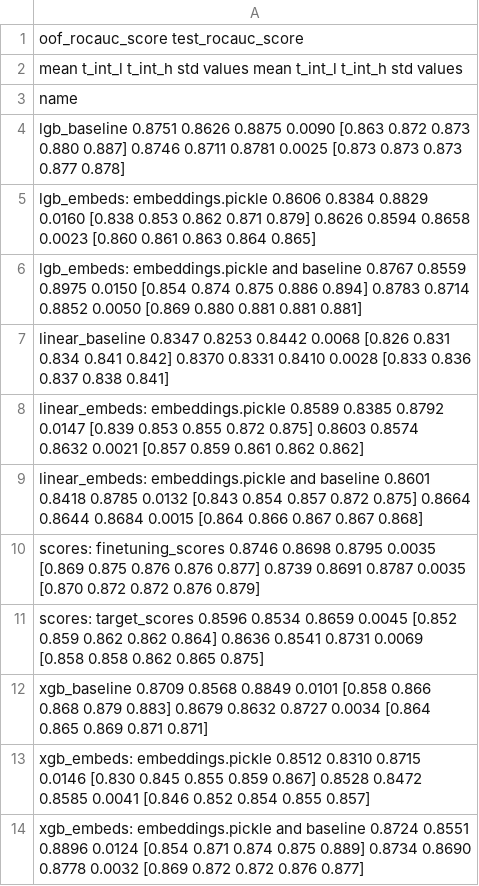
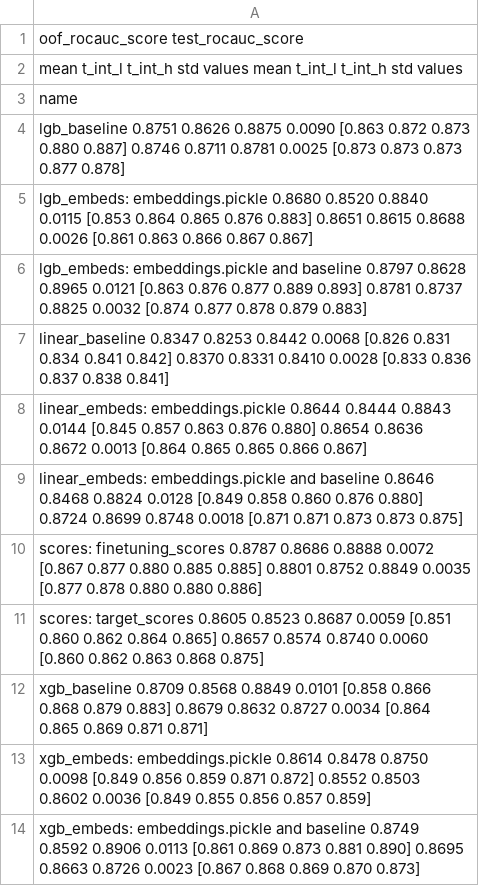
Before and after one commit to kglnsk/pytorch-lifestream, a CSV file: opends/runs/scenario_gender.csv, drawn as a sheet.

Commit message:
batch_norm result

```diff
--- a/opends/runs/scenario_gender.csv
+++ b/opends/runs/scenario_gender.csv
@@ -4,11 +4,11 @@ name
 lgb_baseline                                            0.8751  0.8626  0.8875 0.0090  [0.863 0.872 0.873 0.880 0.887]            0.8746  0.8711  0.8781 0.0025  [0.873 0.873 0.873 0.877 0.878]
-lgb_embeds: embeddings.pickle                           0.8606  0.8384  0.8829 0.0160  [0.838 0.853 0.862 0.871 0.879]            0.8626  0.8594  0.8658 0.0023  [0.860 0.861 0.863 0.864 0.865]
-lgb_embeds: embeddings.pickle and baseline              0.8767  0.8559  0.8975 0.0150  [0.854 0.874 0.875 0.886 0.894]            0.8783  0.8714  0.8852 0.0050  [0.869 0.880 0.881 0.881 0.881]
+lgb_embeds: embeddings.pickle                           0.8680  0.8520  0.8840 0.0115  [0.853 0.864 0.865 0.876 0.883]            0.8651  0.8615  0.8688 0.0026  [0.861 0.863 0.866 0.867 0.867]
+lgb_embeds: embeddings.pickle and baseline              0.8797  0.8628  0.8965 0.0121  [0.863 0.876 0.877 0.889 0.893]            0.8781  0.8737  0.8825 0.0032  [0.874 0.877 0.878 0.879 0.883]
 linear_baseline                                         0.8347  0.8253  0.8442 0.0068  [0.826 0.831 0.834 0.841 0.842]            0.8370  0.8331  0.8410 0.0028  [0.833 0.836 0.837 0.838 0.841]
-linear_embeds: embeddings.pickle                        0.8589  0.8385  0.8792 0.0147  [0.839 0.853 0.855 0.872 0.875]            0.8603  0.8574  0.8632 0.0021  [0.857 0.859 0.861 0.862 0.862]
-linear_embeds: embeddings.pickle and baseline           0.8601  0.8418  0.8785 0.0132  [0.843 0.854 0.857 0.872 0.875]            0.8664  0.8644  0.8684 0.0015  [0.864 0.866 0.867 0.867 0.868]
-scores: finetuning_scores                               0.8746  0.8698  0.8795 0.0035  [0.869 0.875 0.876 0.876 0.877]            0.8739  0.8691  0.8787 0.0035  [0.870 0.872 0.872 0.876 0.879]
-scores: target_scores                                   0.8596  0.8534  0.8659 0.0045  [0.852 0.859 0.862 0.862 0.864]            0.8636  0.8541  0.8731 0.0069  [0.858 0.858 0.862 0.865 0.875]
+linear_embeds: embeddings.pickle                        0.8644  0.8444  0.8843 0.0144  [0.845 0.857 0.863 0.876 0.880]            0.8654  0.8636  0.8672 0.0013  [0.864 0.865 0.865 0.866 0.867]
+linear_embeds: embeddings.pickle and baseline           0.8646  0.8468  0.8824 0.0128  [0.849 0.858 0.860 0.876 0.880]            0.8724  0.8699  0.8748 0.0018  [0.871 0.871 0.873 0.873 0.875]
+scores: finetuning_scores                               0.8787  0.8686  0.8888 0.0072  [0.867 0.877 0.880 0.885 0.885]            0.8801  0.8752  0.8849 0.0035  [0.877 0.878 0.880 0.880 0.886]
+scores: target_scores                                   0.8605  0.8523  0.8687 0.0059  [0.851 0.860 0.862 0.864 0.865]            0.8657  0.8574  0.8740 0.0060  [0.860 0.862 0.863 0.868 0.875]
 xgb_baseline                                            0.8709  0.8568  0.8849 0.0101  [0.858 0.866 0.868 0.879 0.883]            0.8679  0.8632  0.8727 0.0034  [0.864 0.865 0.869 0.871 0.871]
-xgb_embeds: embeddings.pickle                           0.8512  0.8310  0.8715 0.0146  [0.830 0.845 0.855 0.859 0.867]            0.8528  0.8472  0.8585 0.0041  [0.846 0.852 0.854 0.855 0.857]
-xgb_embeds: embeddings.pickle and baseline              0.8724  0.8551  0.8896 0.0124  [0.854 0.871 0.874 0.875 0.889]            0.8734  0.8690  0.8778 0.0032  [0.869 0.872 0.872 0.876 0.877]
+xgb_embeds: embeddings.pickle                           0.8614  0.8478  0.8750 0.0098  [0.849 0.856 0.859 0.871 0.872]            0.8552  0.8503  0.8602 0.0036  [0.849 0.855 0.856 0.857 0.859]
+xgb_embeds: embeddings.pickle and baseline              0.8749  0.8592  0.8906 0.0113  [0.861 0.869 0.873 0.881 0.890]            0.8695  0.8663  0.8726 0.0023  [0.867 0.868 0.869 0.870 0.873]
```
